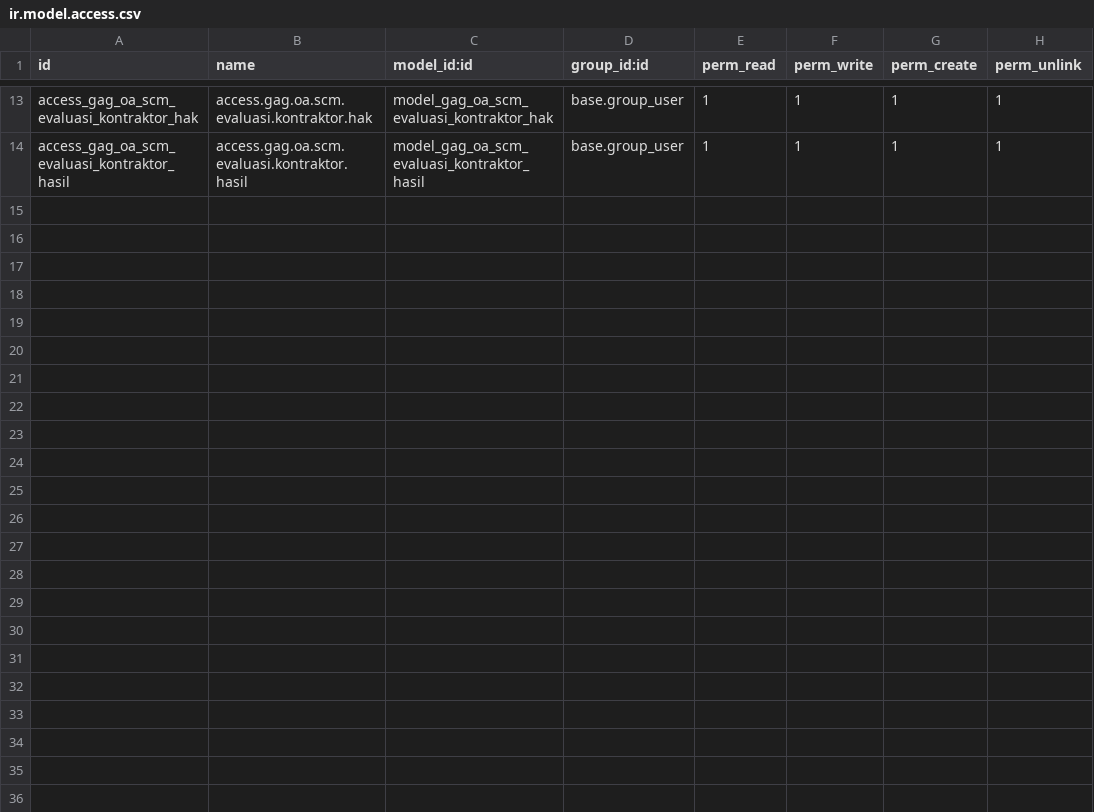
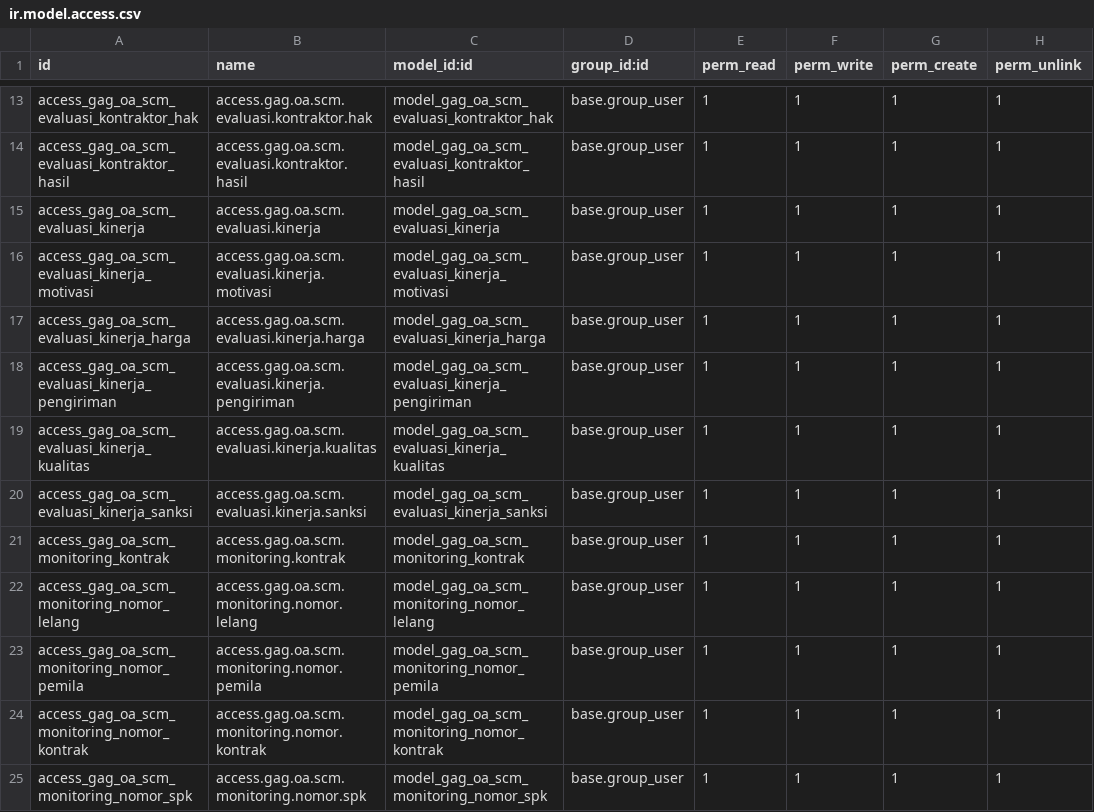
Before and after one commit to triadiap/odoo_oa, a CSV file: mod_gag_scm/security/ir.model.access.csv, drawn as a sheet; only a part is shown, gaps mark what is left out.

Commit message:
Generate Excel untuk HSE, upload Limbah, Dokumen baru untuk SCM

```diff
--- a/mod_gag_scm/security/ir.model.access.csv
+++ b/mod_gag_scm/security/ir.model.access.csv
@@ -14 +14,12 @@ access_gag_oa_scm_evaluasi_kontraktor_hak,access.gag.oa.scm.evaluasi.kontraktor.
 access_gag_oa_scm_evaluasi_kontraktor_hasil,access.gag.oa.scm.evaluasi.kontraktor.hasil,model_gag_oa_scm_evaluasi_kontraktor_hasil,base.group_user,1,1,1,1
+access_gag_oa_scm_evaluasi_kinerja,access.gag.oa.scm.evaluasi.kinerja,model_gag_oa_scm_evaluasi_kinerja,base.group_user,1,1,1,1
+access_gag_oa_scm_evaluasi_kinerja_motivasi,access.gag.oa.scm.evaluasi.kinerja.motivasi,model_gag_oa_scm_evaluasi_kinerja_motivasi,base.group_user,1,1,1,1
+access_gag_oa_scm_evaluasi_kinerja_harga,access.gag.oa.scm.evaluasi.kinerja.harga,model_gag_oa_scm_evaluasi_kinerja_harga,base.group_user,1,1,1,1
+access_gag_oa_scm_evaluasi_kinerja_pengiriman,access.gag.oa.scm.evaluasi.kinerja.pengiriman,model_gag_oa_scm_evaluasi_kinerja_pengiriman,base.group_user,1,1,1,1
+access_gag_oa_scm_evaluasi_kinerja_kualitas,access.gag.oa.scm.evaluasi.kinerja.kualitas,model_gag_oa_scm_evaluasi_kinerja_kualitas,base.group_user,1,1,1,1
+access_gag_oa_scm_evaluasi_kinerja_sanksi,access.gag.oa.scm.evaluasi.kinerja.sanksi,model_gag_oa_scm_evaluasi_kinerja_sanksi,base.group_user,1,1,1,1
+access_gag_oa_scm_monitoring_kontrak,access.gag.oa.scm.monitoring.kontrak,model_gag_oa_scm_monitoring_kontrak,base.group_user,1,1,1,1
+access_gag_oa_scm_monitoring_nomor_lelang,access.gag.oa.scm.monitoring.nomor.lelang,model_gag_oa_scm_monitoring_nomor_lelang,base.group_user,1,1,1,1
+access_gag_oa_scm_monitoring_nomor_pemila,access.gag.oa.scm.monitoring.nomor.pemila,model_gag_oa_scm_monitoring_nomor_pemila,base.group_user,1,1,1,1
+access_gag_oa_scm_monitoring_nomor_kontrak,access.gag.oa.scm.monitoring.nomor.kontrak,model_gag_oa_scm_monitoring_nomor_kontrak,base.group_user,1,1,1,1
+access_gag_oa_scm_monitoring_nomor_spk,access.gag.oa.scm.monitoring.nomor.spk,model_gag_oa_scm_monitoring_nomor_spk,base.group_user,1,1,1,1
```
Also changed, not shown: mod_gag_hse/security/ir.model.access.csv, 21 other files.
